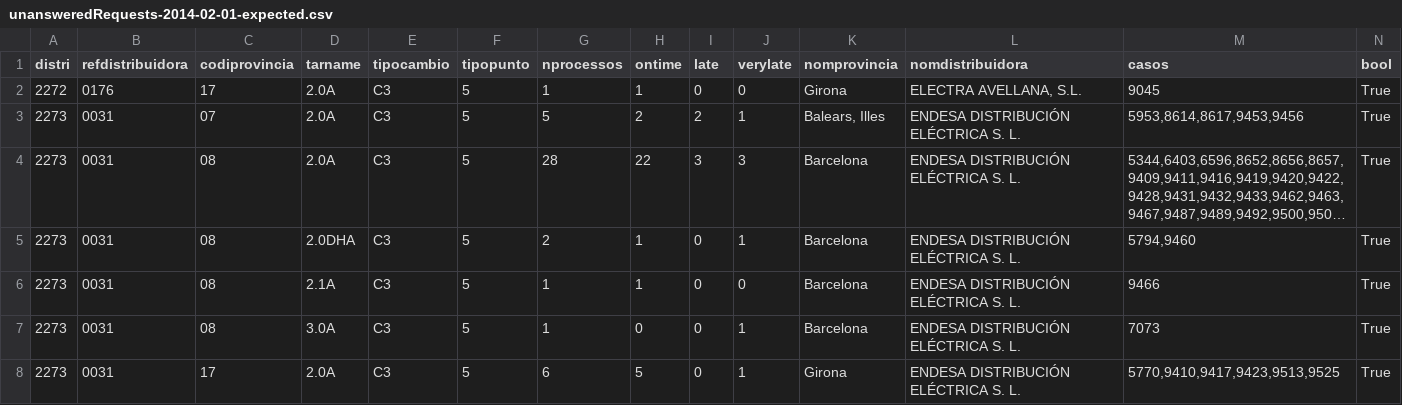
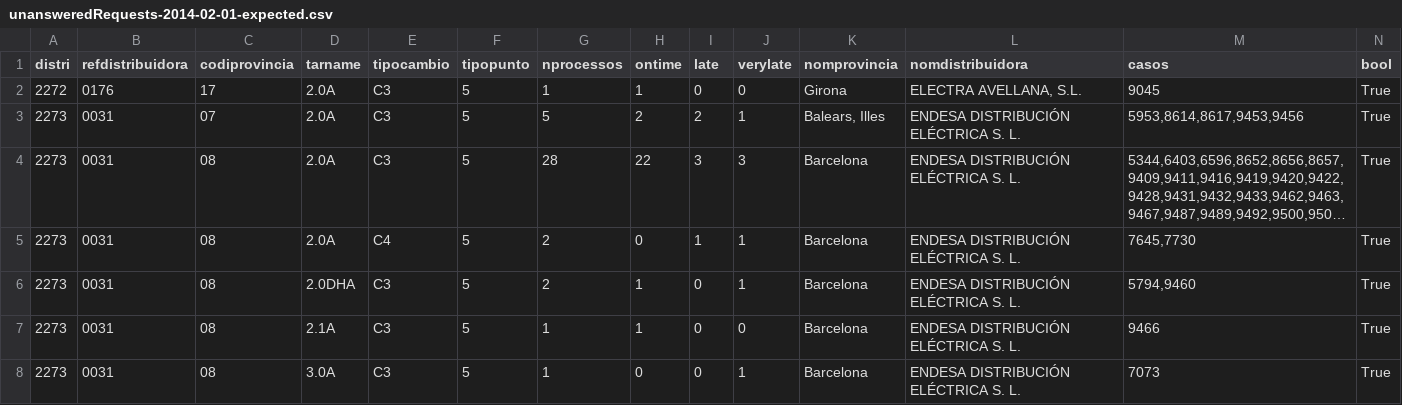
Before and after one commit to Som-Energia/informe-ocsum, a CSV file: b2bdata/unansweredRequests-2014-02-01-expected.csv, drawn as a sheet; only a part is shown; the shorter side is filled out with more unchanged rows; long unchanged cells end in …; the diff names each change by its address in the sheet, - before the commit and + after, or states it on an @@ line.

Commit message:
tipocambio in unanwsered, and xml for unactivated

```diff
--- a/b2bdata/unansweredRequests-2014-02-01-expected.csv
+++ b/b2bdata/unansweredRequests-2014-02-01-expected.csv
+row 5: 2273 | 0031 | 08 | 2.0A | C4 | 5 | 2 | 0 | 1 | 1 | Barcelona | ENDESA DISTRIBUCIÓN ELÉCTRICA S. L. | 7645,7730 | True
```
Also changed, not shown: 3 other files.
